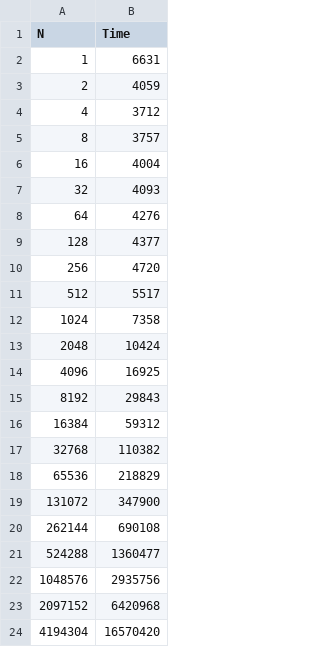
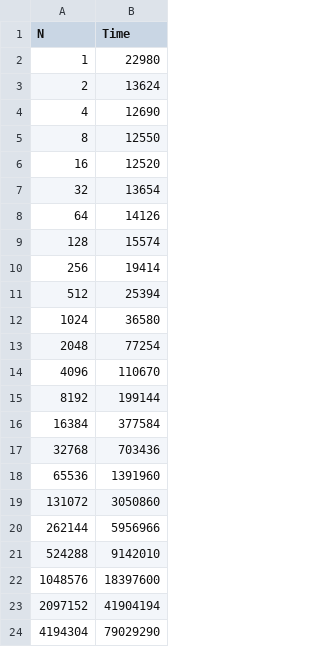
Before and after one commit to bazilinskyy/cache-mt, a CSV file: test_1/src/test_1_i7.csv, drawn as a sheet.

Commit message:
Output average time of running experiments

```diff
--- a/test_1/src/test_1_i7.csv
+++ b/test_1/src/test_1_i7.csv
@@ -1,24 +1,24 @@
 N,Time
-1,6631
-2,4059
-4,3712
-8,3757
-16,4004
-32,4093
-64,4276
-128,4377
-256,4720
-512,5517
-1024,7358
-2048,10424
-4096,16925
-8192,29843
-16384,59312
-32768,110382
-65536,218829
-131072,347900
-262144,690108
-524288,1360477
-1048576,2935756
-2097152,6420968
-4194304,16570420
+1,22980
+2,13624
+4,12690
+8,12550
+16,12520
+32,13654
+64,14126
+128,15574
+256,19414
+512,25394
+1024,36580
+2048,77254
+4096,110670
+8192,199144
+16384,377584
+32768,703436
+65536,1391960
+131072,3050860
+262144,5956966
+524288,9142010
+1048576,18397600
+2097152,41904194
+4194304,79029290
```
Also changed, not shown: 4 other files.
